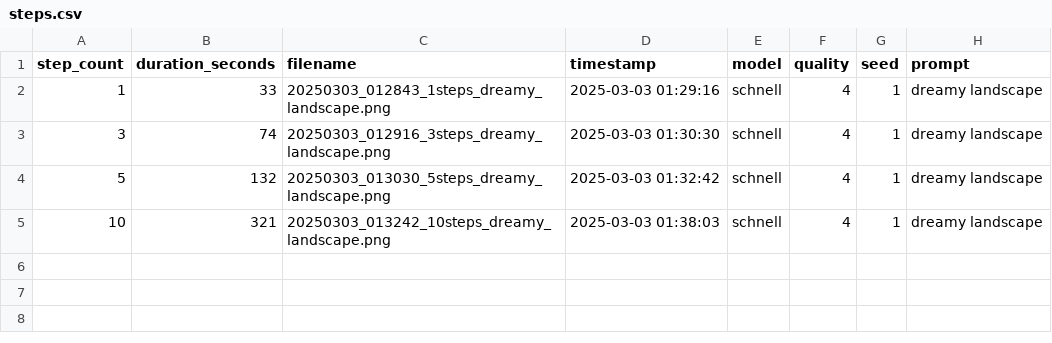
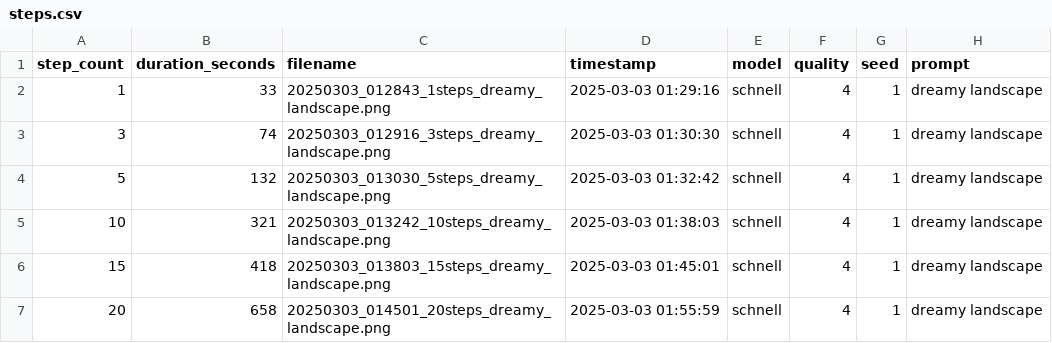
Before and after one commit to The-Focus-AI/thefocus-landing, a CSV file: src/content/fluximages/20250303_012843/steps.csv, drawn as a sheet; the diff names each change by its address in the sheet, - before the commit and + after, or states it on an @@ line.

```diff
--- a/src/content/fluximages/20250303_012843/steps.csv
+++ b/src/content/fluximages/20250303_012843/steps.csv
+row 6: 15 | 418 | 20250303_013803_15steps_dreamy_landscape.png | 2025-03-03 01:45:01 | schnell | 4 | 1 | dreamy landscape
+row 7: 20 | 658 | 20250303_014501_20steps_dreamy_landscape.png | 2025-03-03 01:55:59 | schnell | 4 | 1 | dreamy landscape
```
Also changed, not shown: src/content/fluximages/20250303_012513/steps.csv, src/content/fluximages/20250303_013153/steps.csv, 20 other files.
